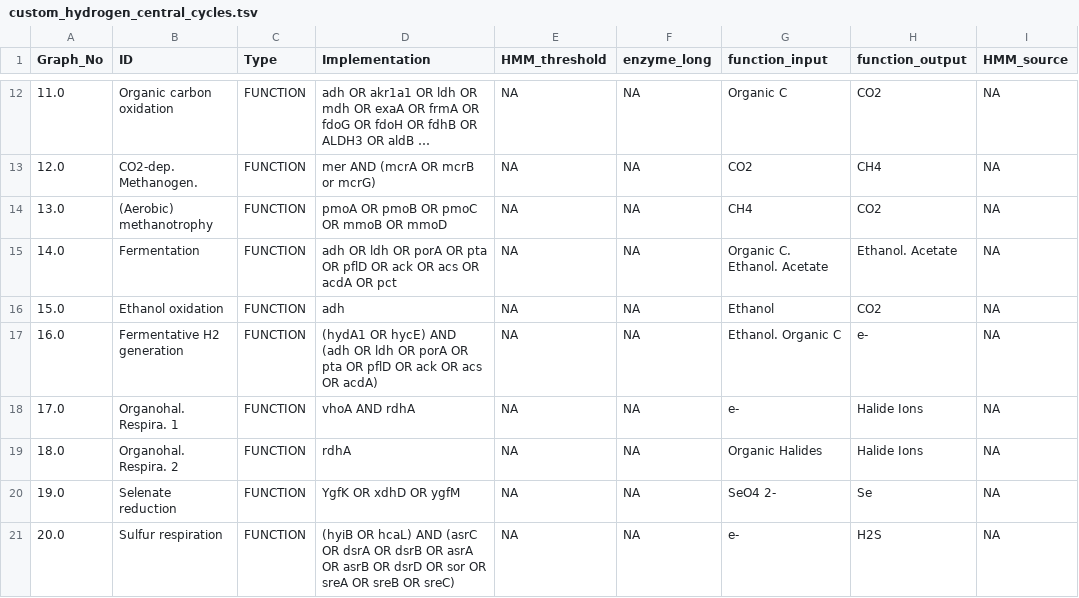
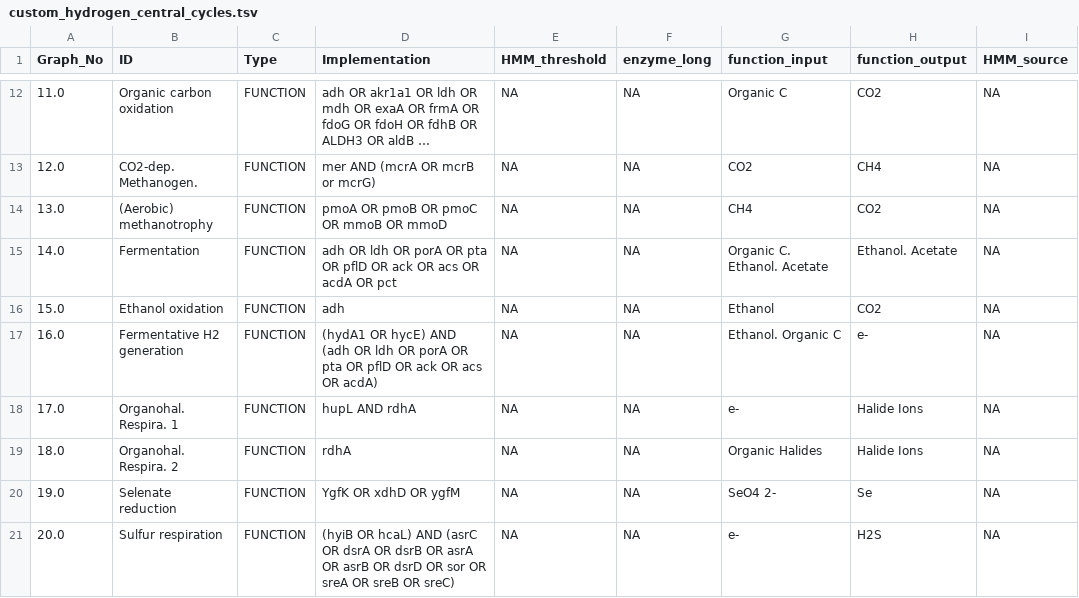
Before and after one commit to ArnaudBelcour/bigecyhmm, a TSV file: bigecyhmm/hmm_databases/custom_hydrogen_central_cycles.tsv, drawn as a sheet; only a part is shown, gaps mark what is left out; long unchanged cells end in …; the diff covers the shown part only; the diff names each change by its address in the sheet, - before the commit and + after, or states it on an @@ line.

Commit message:
fixed a mistake in gene-naming of hydrogenase 1a (vhoA -> hupL)

```diff
--- a/bigecyhmm/hmm_databases/custom_hydrogen_central_cycles.tsv
+++ b/bigecyhmm/hmm_databases/custom_hydrogen_central_cycles.tsv
-D18 (Implementation): vhoA AND rdhA
+D18 (Implementation): hupL AND rdhA
```
Also changed, not shown: 7 edited cells elsewhere in this file.
